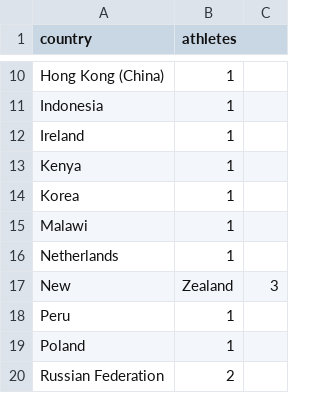
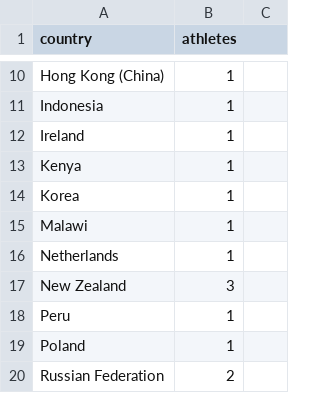
Before and after one commit to cheredia19/paris-2024-osg-athetes, a CSV file: non_australian_born.csv, drawn as a sheet; only a part is shown, gaps mark what is left out.

Commit message:
Update non_australian_born.csv

```diff
--- a/non_australian_born.csv
+++ b/non_australian_born.csv
@@ -16,3 +16,3 @@ Malawi,1
 Netherlands,1
-New,Zealand,3
+New Zealand,3
 Peru,1
```
